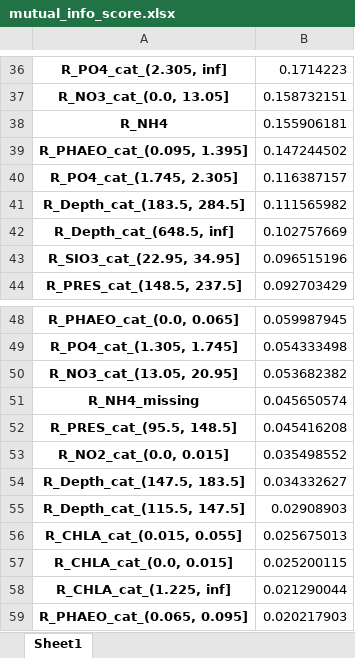
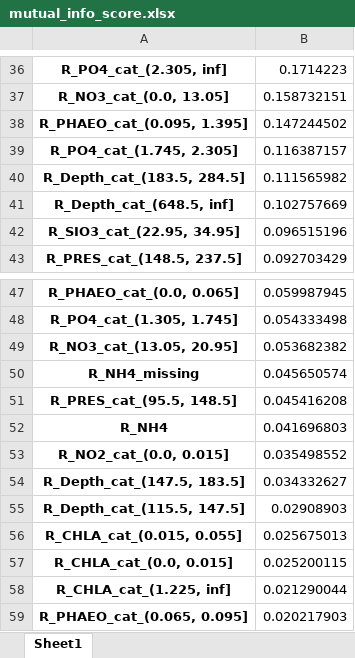
Before and after one commit to AndreiShelest/CalCOFI, an Excel workbook: scores/mutual_info_score.xlsx, sheet Sheet1, drawn as a sheet; only a part is shown, gaps mark what is left out; values as stored, in another font and other column widths than the file's, no borders; removed rows and columns are numbered as before the commit, all else as after; the diff covers the shown part only; the diff names each change by its address in the sheet, - before the commit and + after, or states it on an @@ line.

```diff
--- a/scores/mutual_info_score.xlsx (sheet Sheet1)
+++ b/scores/mutual_info_score.xlsx (sheet Sheet1)
-row 38: R_NH4 | 0.155906181
+row 52: R_NH4 | 0.041696803
```
Also changed, not shown: 7 added rows, 7 removed rows and 6 edited cells elsewhere in this sheet, scores/f_stats_score.xlsx, 8 other files.
